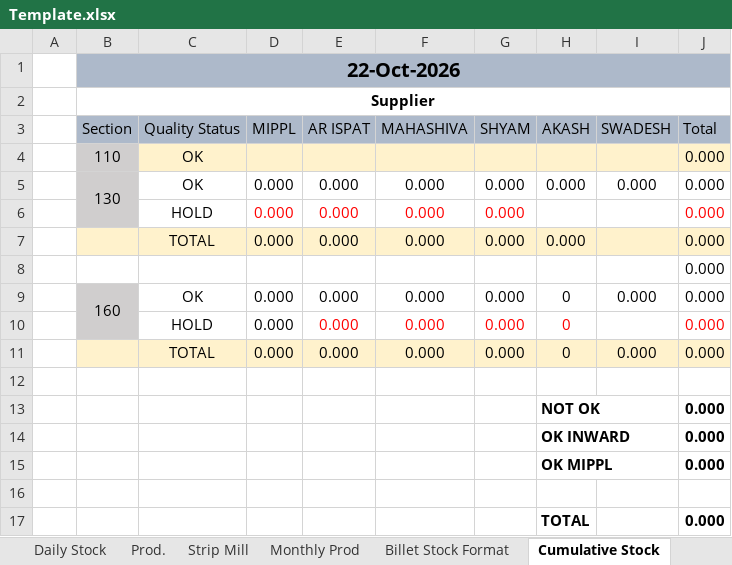
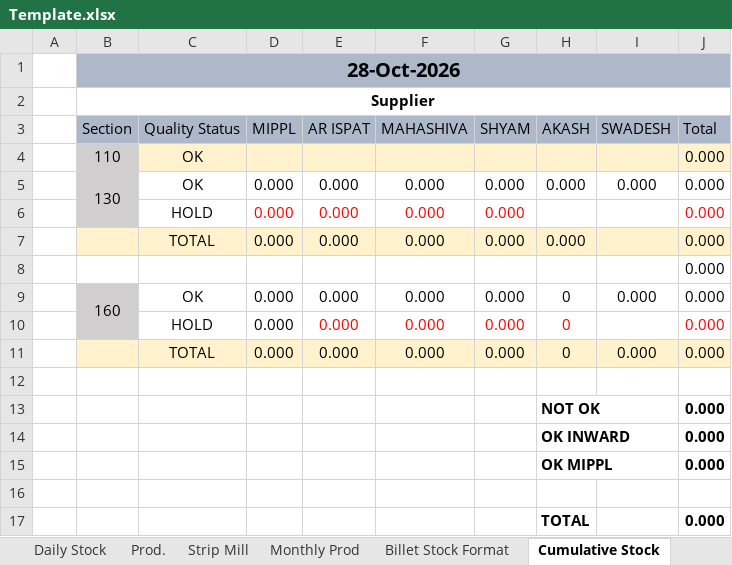
Before and after one commit to mishrachemist/mishrachemist.github.io, an Excel workbook: formats/Template.xlsx, sheet Cumulative Stock, drawn as a sheet; values as stored, in another font and other column widths than the file's, no borders; conditional formats not drawn; the diff names each change by its address in the sheet, - before the commit and + after, or states it on an @@ line.

Commit message:
Add files via upload

```diff
--- a/formats/Template.xlsx (sheet Cumulative Stock)
+++ b/formats/Template.xlsx (sheet Cumulative Stock)
-B1 (Section): 22-Oct-2026
+B1 (Section): 28-Oct-2026
```
Also changed, not shown: formulas that keep their value.
